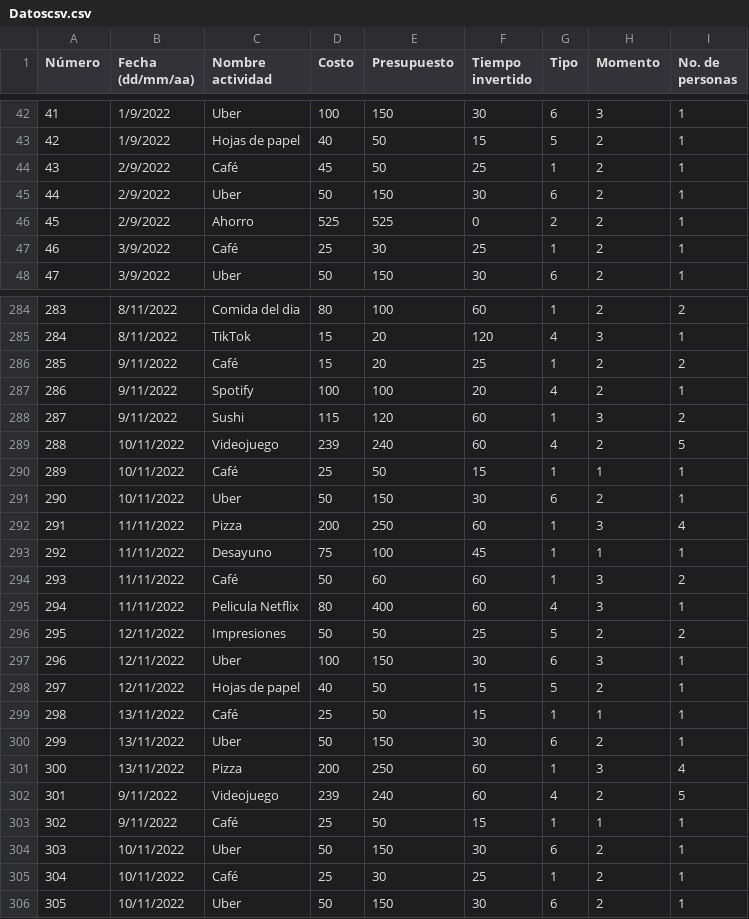
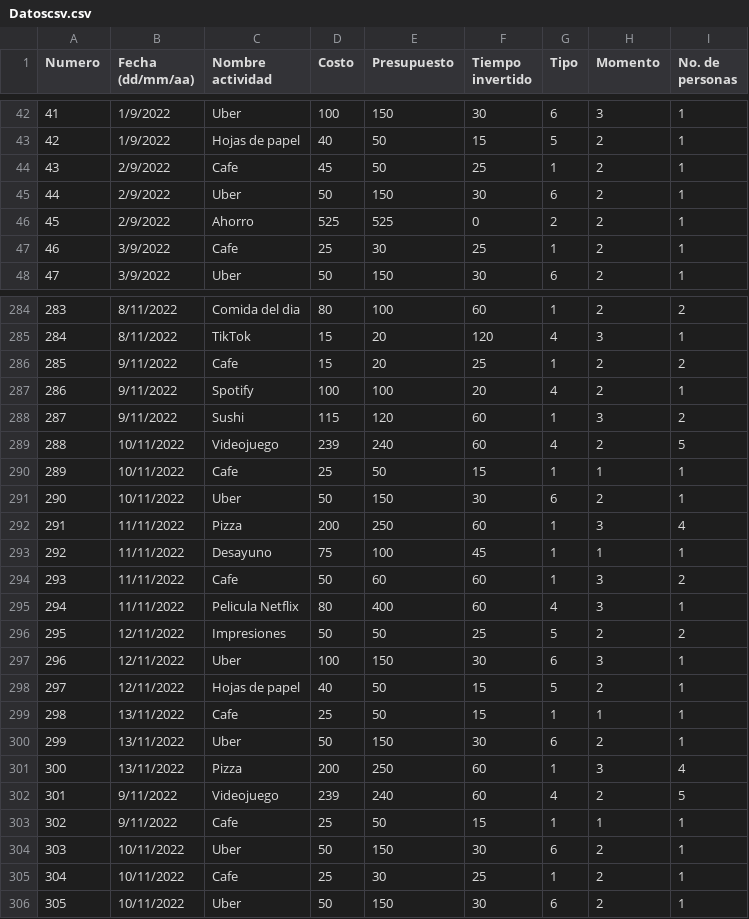
Before and after one commit to EliBeca123/tarea1, a CSV file: Datoscsv.csv, drawn as a sheet; only a part is shown, gaps mark what is left out; the diff covers the shown part only; the diff names each change by its address in the sheet, - before the commit and + after, or states it on an @@ line.

Commit message:
Update Datoscsv.csv

```diff
--- a/Datoscsv.csv
+++ b/Datoscsv.csv
-A1: Número
+A1: Numero
-C44 (Nombre actividad): Café
+C44 (Nombre actividad): Cafe
-C47 (Nombre actividad): Café
+C47 (Nombre actividad): Cafe
-C286 (Nombre actividad): Café
+C286 (Nombre actividad): Cafe
-C290 (Nombre actividad): Café
+C290 (Nombre actividad): Cafe
-C294 (Nombre actividad): Café
+C294 (Nombre actividad): Cafe
-C299 (Nombre actividad): Café
+C299 (Nombre actividad): Cafe
-C303 (Nombre actividad): Café
+C303 (Nombre actividad): Cafe
-C305 (Nombre actividad): Café
+C305 (Nombre actividad): Cafe
```
Also changed, not shown: 47 edited cells elsewhere in this file.
